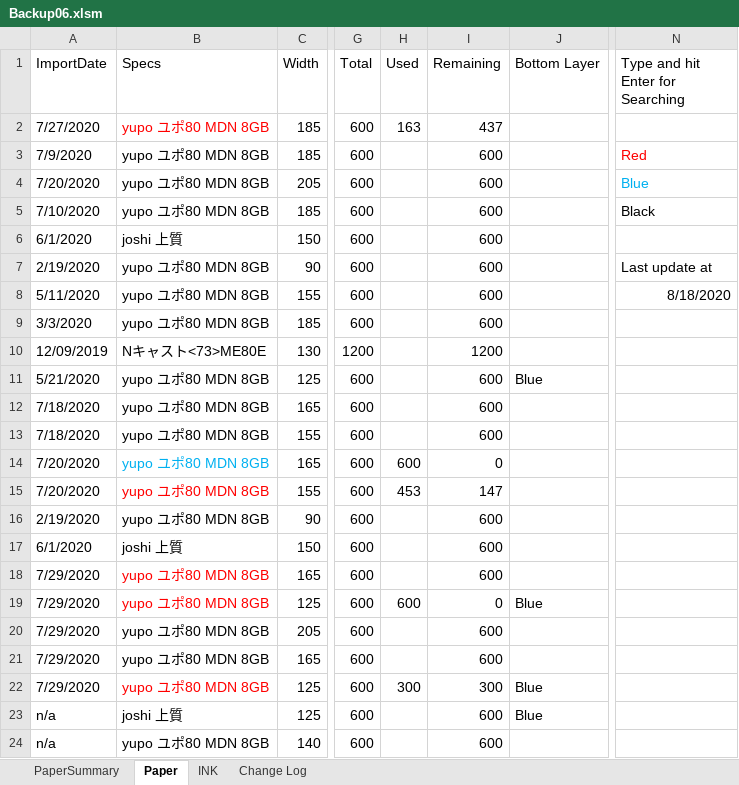
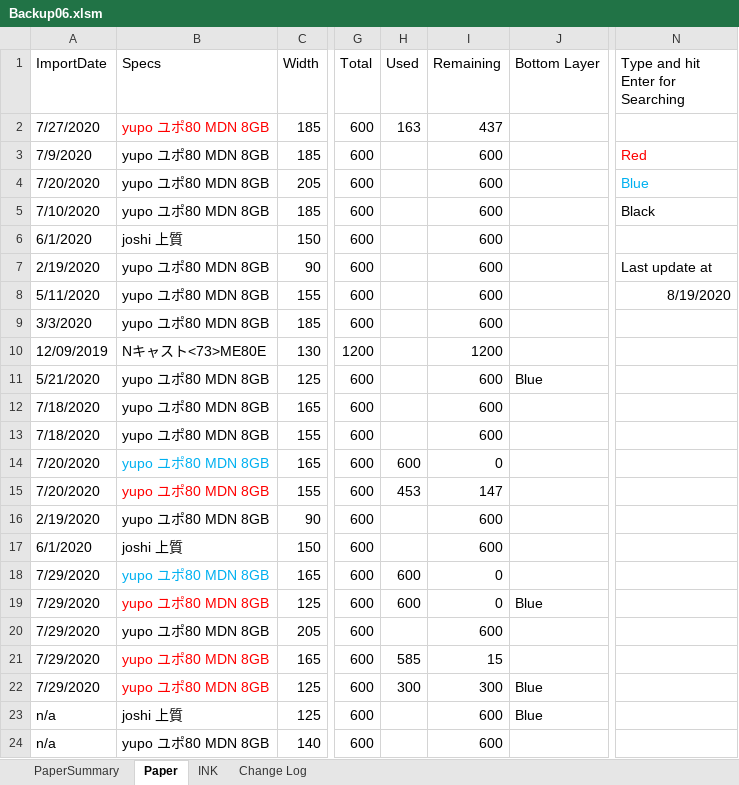
Before and after one commit to vicktor9450/demoSKU, an Excel workbook: Backup06.xlsm, sheet Paper, drawn as a sheet; only a part is shown, gaps mark what is left out; values as stored, in another font and other column widths than the file's, no borders; charts and pictures and table styles not drawn; the diff names each change by its address in the sheet, - before the commit and + after, or states it on an @@ line.

```diff
--- a/Backup06.xlsm (sheet Paper)
+++ b/Backup06.xlsm (sheet Paper)
-N8 (Type and hit Enter for Searching): 8/18/2020
+N8 (Type and hit Enter for Searching): 8/19/2020
-B18 text colour: #FF0000
+B18 text colour: #00B0F0
-H18 (Used): (empty)
+H18 (Used): 600
-I18 (Remaining): 600
+I18 (Remaining): 0
-B21 text colour: black
+B21 text colour: #FF0000
-H21 (Used): (empty)
+H21 (Used): 585
-I21 (Remaining): 600
+I21 (Remaining): 15
```
Also changed, not shown: sheet INK, sheet Change Log, sheet PaperSummary, charts or pictures.
